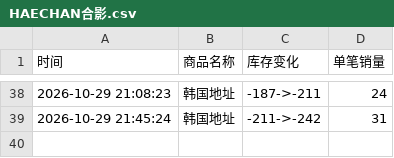
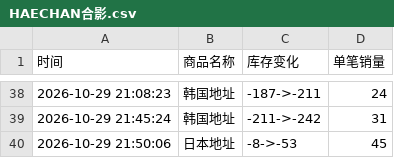
Before and after one commit to Juineii/nctdream_k41029, a CSV file: HAECHAN合影.csv, drawn as a sheet; only a part is shown, gaps mark what is left out; the diff names each change by its address in the sheet, - before the commit and + after, or states it on an @@ line.

Commit message:
自动更新数据 2026-10-29 21:50:47

```diff
--- a/HAECHAN合影.csv
+++ b/HAECHAN合影.csv
+row 40: 2026-10-29 21:50:06 | 日本地址 | -8->-53 | 45
```
